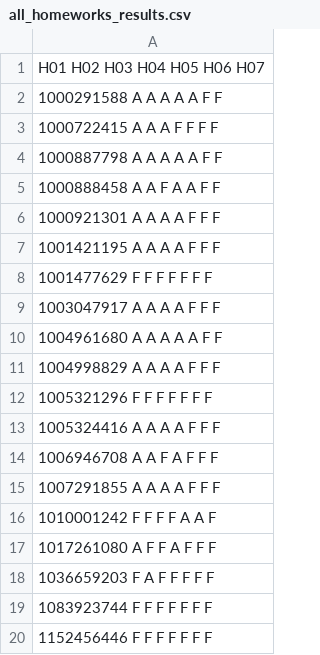
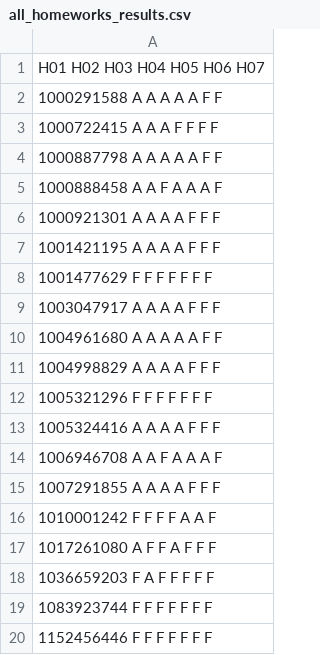
Before and after one commit to mhemmg/ComputationalNumericalMethods, a CSV file: students/submissions/all_homeworks_results.csv, drawn as a sheet; only a part is shown.

```diff
--- a/students/submissions/all_homeworks_results.csv
+++ b/students/submissions/all_homeworks_results.csv
@@ -4,3 +4,3 @@
 1000887798   A   A   A   A   A   F   F
-1000888458   A   A   F   A   A   F   F
+1000888458   A   A   F   A   A   A   F
 1000921301   A   A   A   A   F   F   F
@@ -13,3 +13,3 @@
 1005324416   A   A   A   A   F   F   F
-1006946708   A   A   F   A   F   F   F
+1006946708   A   A   F   A   A   A   F
 1007291855   A   A   A   A   F   F   F
```
Also changed, not shown: 7 other files.
